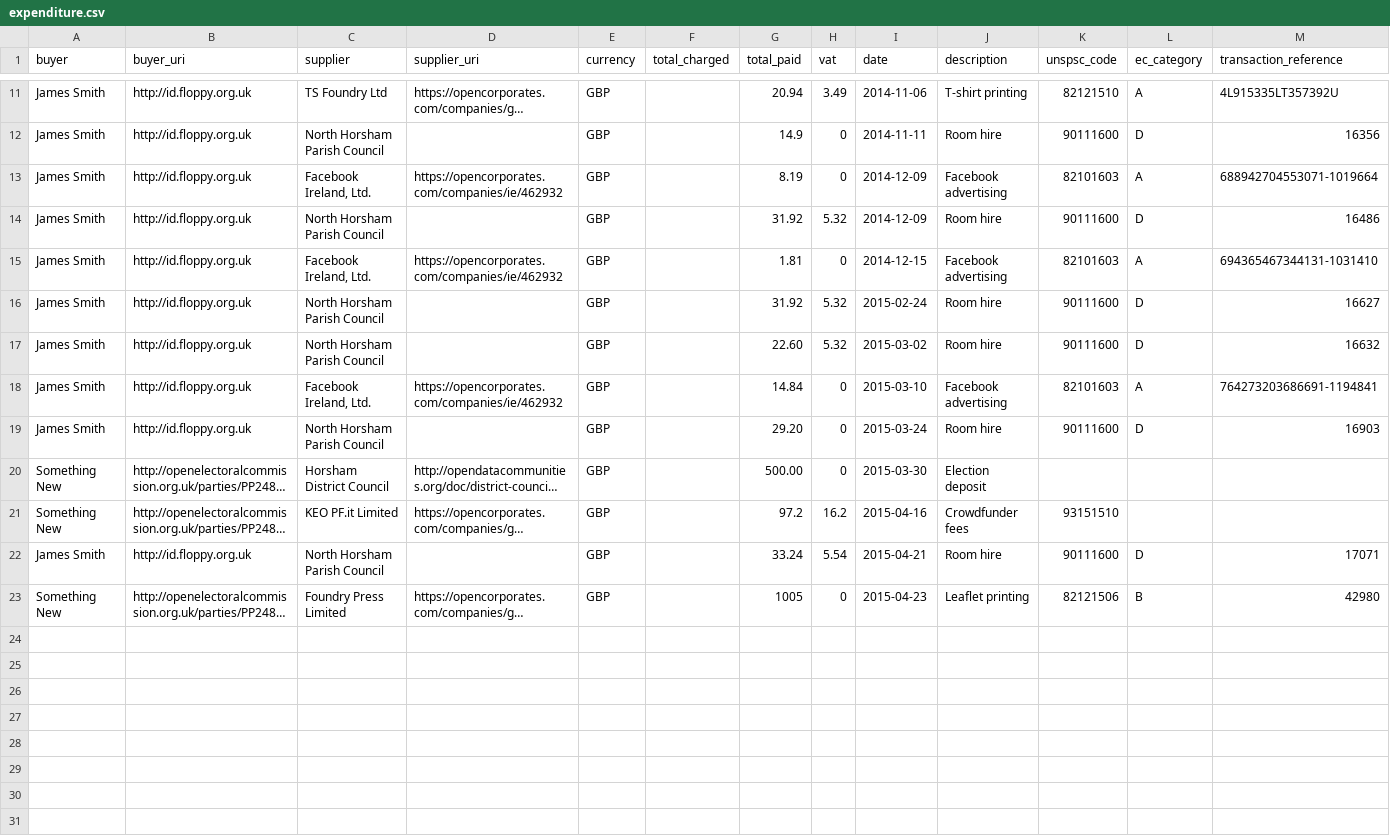
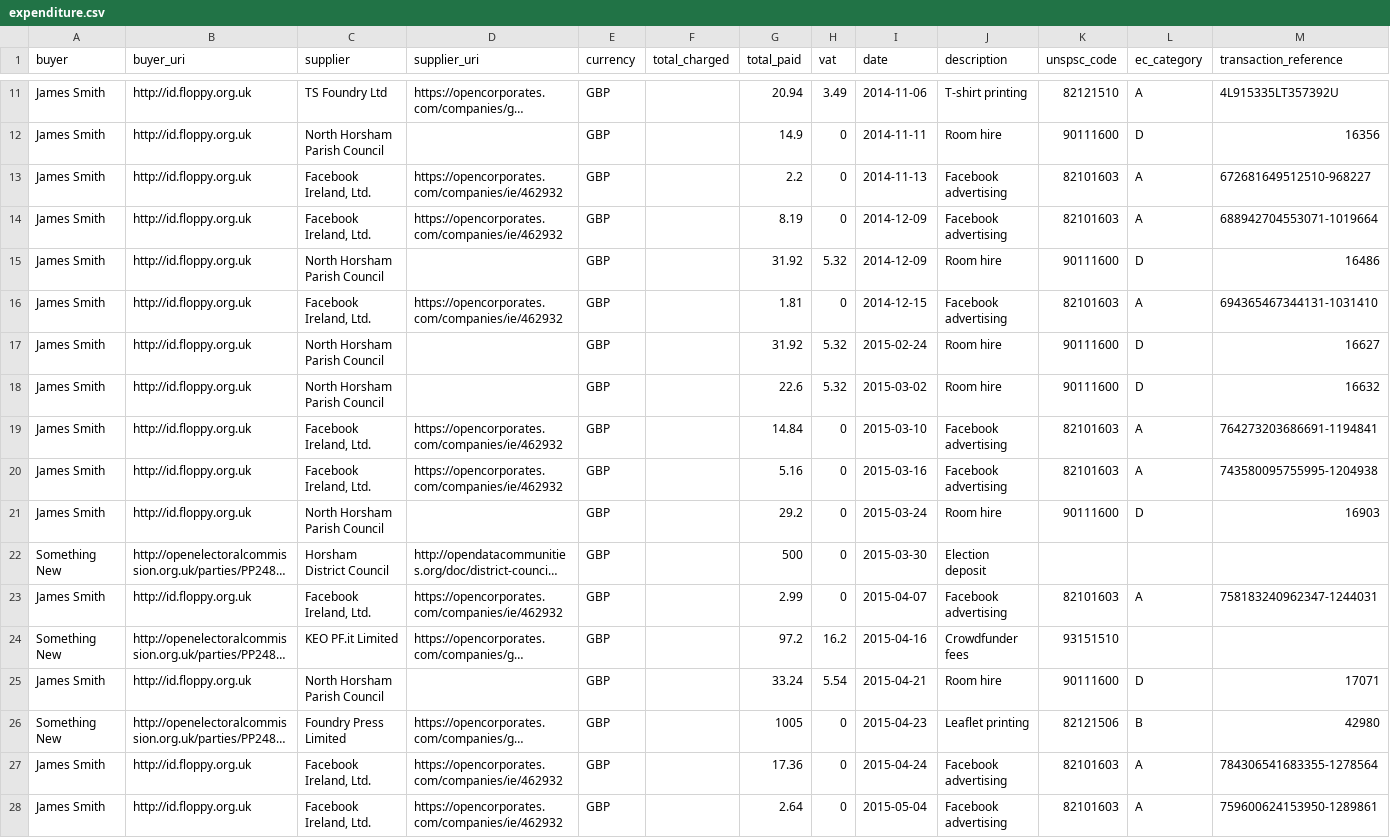
Before and after one commit to SomethingNewUK/finances, a CSV file: horsham/expenditure.csv, drawn as a sheet; only a part is shown, gaps mark what is left out; long unchanged cells end in …; addresses are those after the commit; the diff names each change by its address in the sheet, - before the commit and + after, or states it on an @@ line.

Commit message:
update facebook spending and fix number formats

```diff
--- a/horsham/expenditure.csv
+++ b/horsham/expenditure.csv
+row 13: James Smith | http://id.floppy.org.uk | Facebook Ireland, Ltd. | https://opencorporates.com/companies/ie/462932 | GBP |  | 2.2 | 0 | 2014-11-13 | Facebook advertising | 82101603 | A | 672681649512510-968227
-G18 (total_paid): 22.60
+G18 (total_paid): 22.6
+row 20: James Smith | http://id.floppy.org.uk | Facebook Ireland, Ltd. | https://opencorporates.com/companies/ie/462932 | GBP |  | 5.16 | 0 | 2015-03-16 | Facebook advertising | 82101603 | A | 743580095755995-1204938
-G21 (total_paid): 29.20
+G21 (total_paid): 29.2
-G22 (total_paid): 500.00
+G22 (total_paid): 500
+row 23: James Smith | http://id.floppy.org.uk | Facebook Ireland, Ltd. | https://opencorporates.com/companies/ie/462932 | GBP |  | 2.99 | 0 | 2015-04-07 | Facebook advertising | 82101603 | A | 758183240962347-1244031
+row 27: James Smith | http://id.floppy.org.uk | Facebook Ireland, Ltd. | https://opencorporates.com/companies/ie/462932 | GBP |  | 17.36 | 0 | 2015-04-24 | Facebook advertising | 82101603 | A | 784306541683355-1278564
+row 28: James Smith | http://id.floppy.org.uk | Facebook Ireland, Ltd. | https://opencorporates.com/companies/ie/462932 | GBP |  | 2.64 | 0 | 2015-05-04 | Facebook advertising | 82101603 | A | 759600624153950-1289861
```
